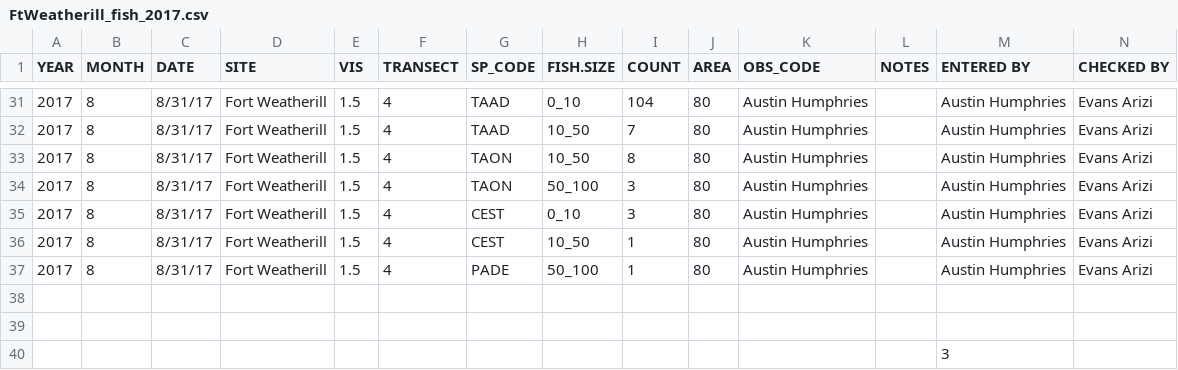
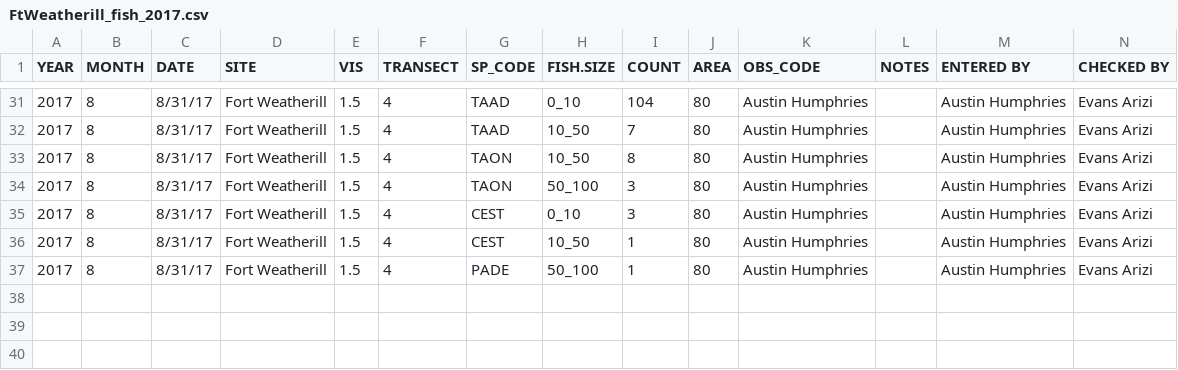
Before and after one commit to daniellembecker/RI_Kelp_TimeSeries, a CSV file: data/kelp_timeseries_data/FtWeatherill_fish_2017.csv, drawn as a sheet; only a part is shown, gaps mark what is left out.

Commit message:
commbined data frames by category, some questions for cleaning up dataa for austin

```diff
--- a/data/kelp_timeseries_data/FtWeatherill_fish_2017.csv
+++ b/data/kelp_timeseries_data/FtWeatherill_fish_2017.csv
@@ -37,4 +37 @@ YEAR,MONTH,DATE,SITE,VIS,TRANSECT,SP_CODE,FISH.SIZE,COUNT,AREA,OBS_CODE,NOTES,EN
 2017,8,8/31/17,Fort Weatherill,1.5,4,PADE,50_100,1,80,Austin Humphries,,Austin Humphries,Evans Arizi
-,,,,,,,,,,,,,
-,,,,,,,,,,,,,
-,,,,,,,,,,,,3,
```
Also changed, not shown: data/kelp_timeseries_data/kelp.csv, 6 other files.
